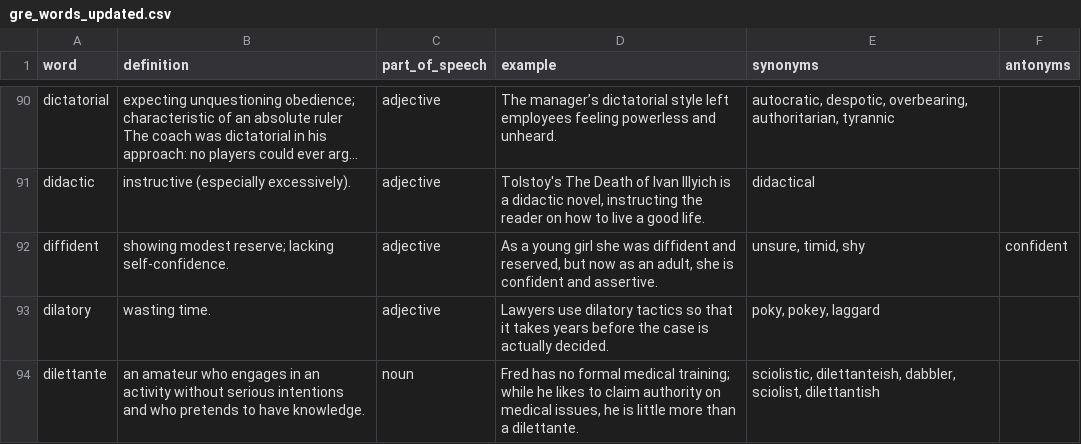
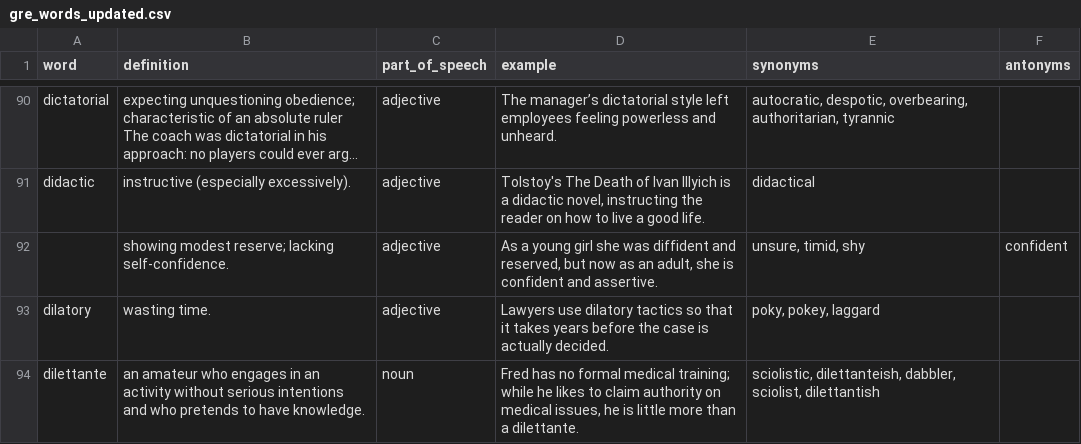
Before and after one commit to chighislian/gre_word_synonym, a CSV file: gre_words_updated.csv, drawn as a sheet; only a part is shown, gaps mark what is left out; long unchanged cells end in …; the diff names each change by its address in the sheet, - before the commit and + after, or states it on an @@ line.

```diff
--- a/gre_words_updated.csv
+++ b/gre_words_updated.csv
-A92 (word): diffident
+A92 (word): (empty)
```
Also changed, not shown: 3 other files.
